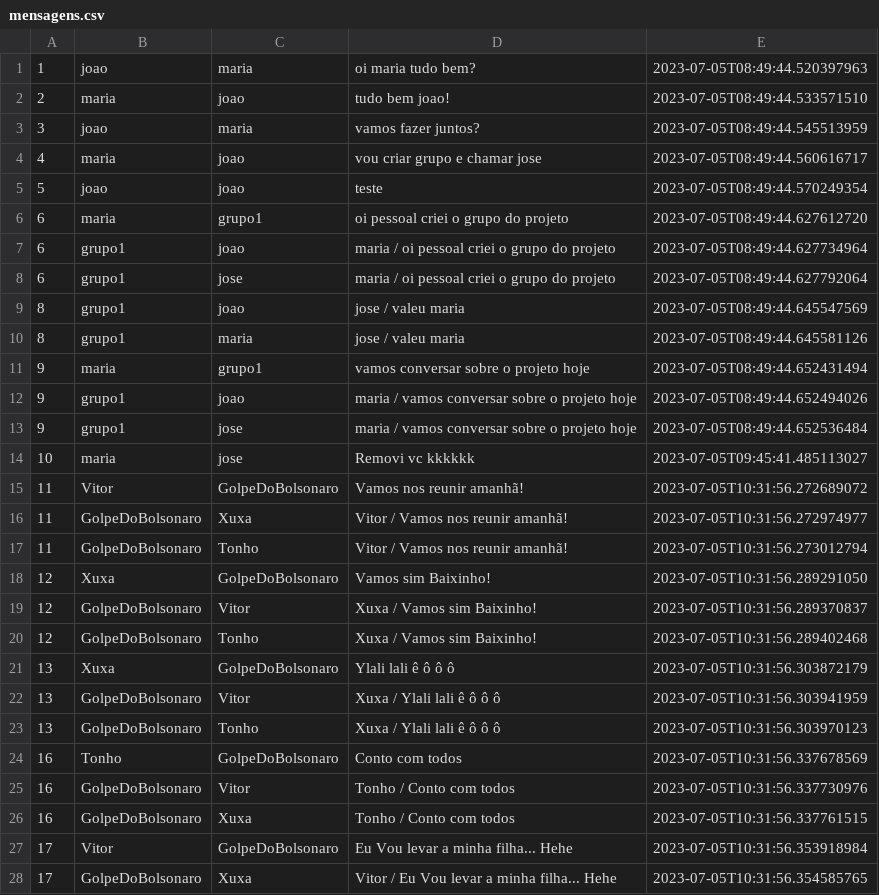
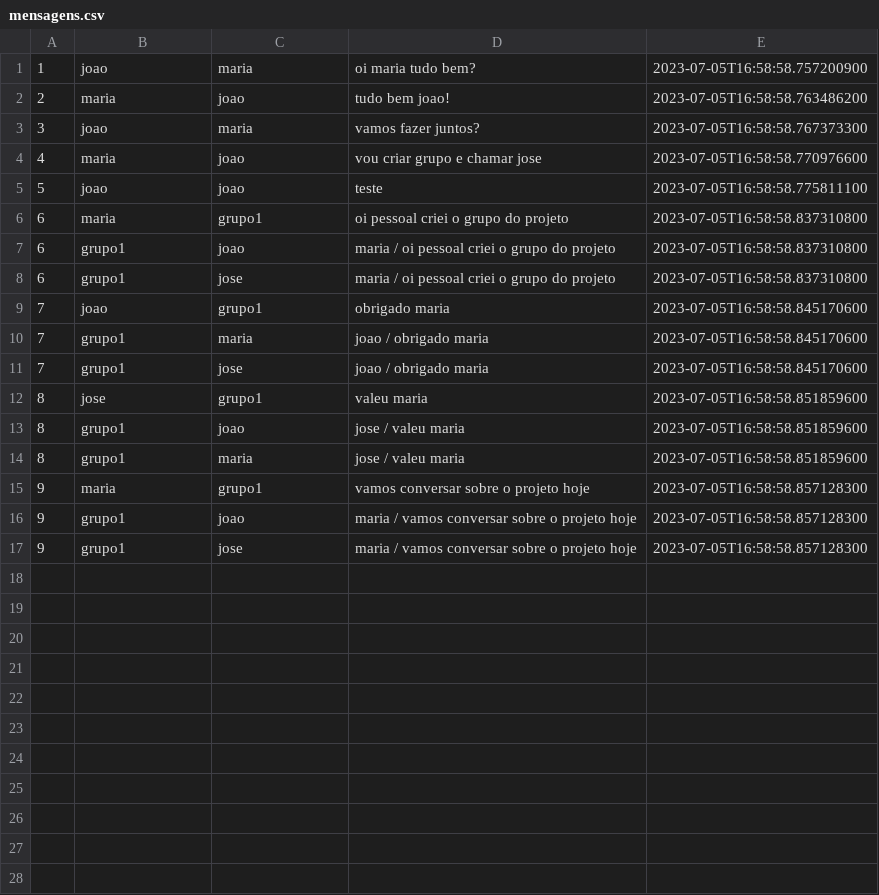
Before and after one commit to LuKilmer/system-4talk, a CSV file: data/mensagens.csv, drawn as a sheet; only a part is shown; the diff covers the shown part only.

```diff
--- a/data/mensagens.csv
+++ b/data/mensagens.csv
@@ -1,28 +1,17 @@
-1;joao;maria;oi maria tudo bem?;2023-07-05T08:49:44.520397963
-2;maria;joao;tudo bem joao!;2023-07-05T08:49:44.533571510
-3;joao;maria;vamos fazer juntos?;2023-07-05T08:49:44.545513959
-4;maria;joao;vou criar grupo e chamar jose;2023-07-05T08:49:44.560616717
-5;joao;joao;teste;2023-07-05T08:49:44.570249354
-6;maria;grupo1;oi pessoal criei o grupo do projeto;2023-07-05T08:49:44.627612720
-6;grupo1;joao;maria / oi pessoal criei o grupo do projeto;2023-07-05T08:49:44.627734964
-6;grupo1;jose;maria / oi pessoal criei o grupo do projeto;2023-07-05T08:49:44.627792064
-8;grupo1;joao;jose / valeu maria;2023-07-05T08:49:44.645547569
-8;grupo1;maria;jose / valeu maria;2023-07-05T08:49:44.645581126
-9;maria;grupo1;vamos conversar sobre o projeto hoje;2023-07-05T08:49:44.652431494
-9;grupo1;joao;maria / vamos conversar sobre o projeto hoje;2023-07-05T08:49:44.652494026
-9;grupo1;jose;maria / vamos conversar sobre o projeto hoje;2023-07-05T08:49:44.652536484
-10;maria;jose;Removi vc kkkkkk;2023-07-05T09:45:41.485113027
-11;Vitor;GolpeDoBolsonaro;Vamos nos reunir amanhã!;2023-07-05T10:31:56.272689072
-11;GolpeDoBolsonaro;Xuxa;Vitor / Vamos nos reunir amanhã!;2023-07-05T10:31:56.272974977
-11;GolpeDoBolsonaro;Tonho;Vitor / Vamos nos reunir amanhã!;2023-07-05T10:31:56.273012794
-12;Xuxa;GolpeDoBolsonaro;Vamos sim Baixinho!;2023-07-05T10:31:56.289291050
-12;GolpeDoBolsonaro;Vitor;Xuxa / Vamos sim Baixinho!;2023-07-05T10:31:56.289370837
-12;GolpeDoBolsonaro;Tonho;Xuxa / Vamos sim Baixinho!;2023-07-05T10:31:56.289402468
-13;Xuxa;GolpeDoBolsonaro;Ylali lali ê ô ô ô;2023-07-05T10:31:56.303872179
-13;GolpeDoBolsonaro;Vitor;Xuxa / Ylali lali ê ô ô ô;2023-07-05T10:31:56.303941959
-13;GolpeDoBolsonaro;Tonho;Xuxa / Ylali lali ê ô ô ô;2023-07-05T10:31:56.303970123
-16;Tonho;GolpeDoBolsonaro;Conto com todos;2023-07-05T10:31:56.337678569
-16;GolpeDoBolsonaro;Vitor;Tonho / Conto com todos;2023-07-05T10:31:56.337730976
-16;GolpeDoBolsonaro;Xuxa;Tonho / Conto com todos;2023-07-05T10:31:56.337761515
-17;Vitor;GolpeDoBolsonaro;Eu Vou levar a minha filha... Hehe;2023-07-05T10:31:56.353918984
-17;GolpeDoBolsonaro;Xuxa;Vitor / Eu Vou levar a minha filha... Hehe;2023-07-05T10:31:56.354585765
+1;joao;maria;oi maria tudo bem?;2023-07-05T16:58:58.757200900
+2;maria;joao;tudo bem joao!;2023-07-05T16:58:58.763486200
+3;joao;maria;vamos fazer juntos?;2023-07-05T16:58:58.767373300
+4;maria;joao;vou criar grupo e chamar jose;2023-07-05T16:58:58.770976600
+5;joao;joao;teste;2023-07-05T16:58:58.775811100
+6;maria;grupo1;oi pessoal criei o grupo do projeto;2023-07-05T16:58:58.837310800
+6;grupo1;joao;maria / oi pessoal criei o grupo do projeto;2023-07-05T16:58:58.837310800
+6;grupo1;jose;maria / oi pessoal criei o grupo do projeto;2023-07-05T16:58:58.837310800
+7;joao;grupo1;obrigado maria;2023-07-05T16:58:58.845170600
+7;grupo1;maria;joao / obrigado maria;2023-07-05T16:58:58.845170600
+7;grupo1;jose;joao / obrigado maria;2023-07-05T16:58:58.845170600
+8;jose;grupo1;valeu maria;2023-07-05T16:58:58.851859600
+8;grupo1;joao;jose / valeu maria;2023-07-05T16:58:58.851859600
+8;grupo1;maria;jose / valeu maria;2023-07-05T16:58:58.851859600
+9;maria;grupo1;vamos conversar sobre o projeto hoje;2023-07-05T16:58:58.857128300
+9;grupo1;joao;maria / vamos conversar sobre o projeto hoje;2023-07-05T16:58:58.857128300
+9;grupo1;jose;maria / vamos conversar sobre o projeto hoje;2023-07-05T16:58:58.857128300
```
Also changed, not shown: 13 removed rows elsewhere in this file, 22 other files.
